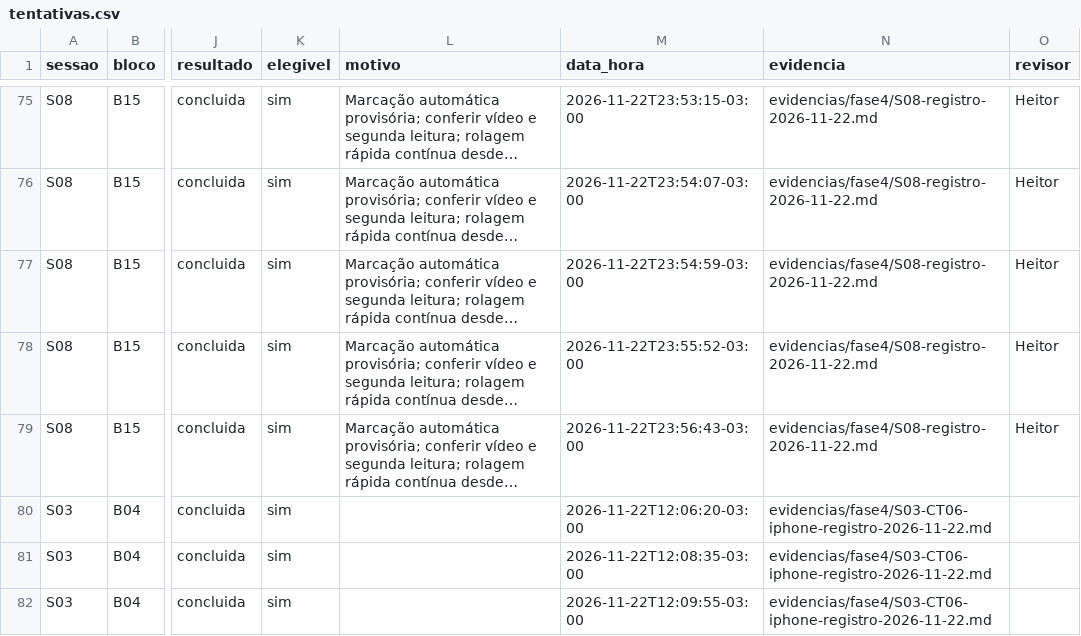
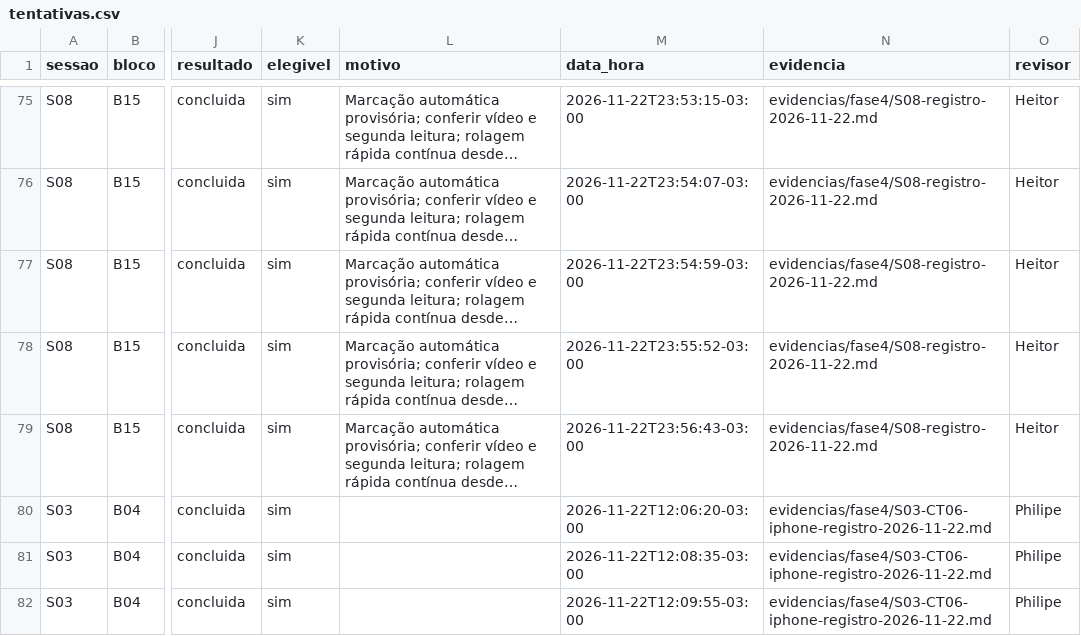
Before and after one commit to FCTE-Qualidade-de-Software-1/2026-2_T02_KATHERINE_JOHNSON, a CSV file: dados/brutos/tentativas.csv, drawn as a sheet; only a part is shown, gaps mark what is left out; long unchanged cells end in …; the diff names each change by its address in the sheet, - before the commit and + after, or states it on an @@ line.

```diff
--- a/dados/brutos/tentativas.csv
+++ b/dados/brutos/tentativas.csv
-O80:O82 (revisor): (empty)
+O80:O82 (revisor): Philipe
```
Also changed, not shown: dados/brutos/tempos.csv, 6 other files.
